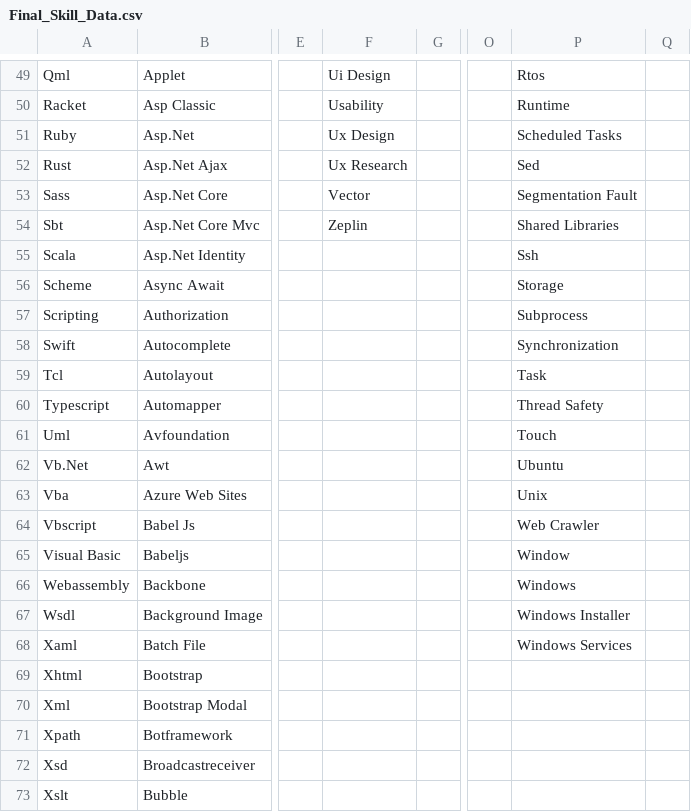
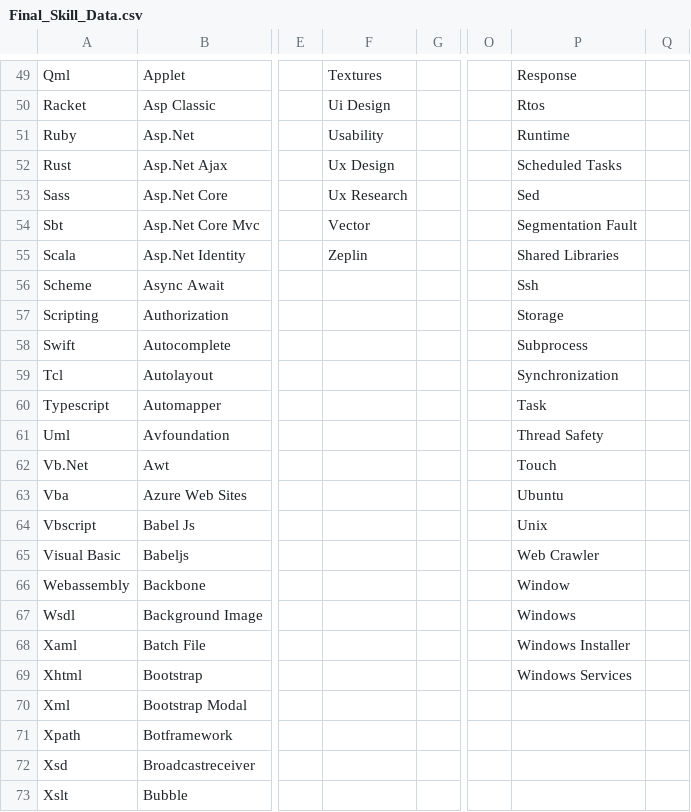
Before and after one commit to ldtalent/rk-scraping-skills, a CSV file: Final_Skill_Data.csv, drawn as a sheet; only a part is shown, gaps mark what is left out; the diff covers the shown part only; the diff names each change by its address in the sheet, - before the commit and + after, or states it on an @@ line.

```diff
--- a/Final_Skill_Data.csv
+++ b/Final_Skill_Data.csv
-F49: Ui Design
+F49: Textures
-P49: Rtos
+P49: Response
-F50: Usability
+F50: Ui Design
-P50: Runtime
+P50: Rtos
-F51: Ux Design
+F51: Usability
-P51: Scheduled Tasks
+P51: Runtime
-F52: Ux Research
+F52: Ux Design
-P52: Sed
+P52: Scheduled Tasks
-F53: Vector
+F53: Ux Research
-P53: Segmentation Fault
+P53: Sed
-F54: Zeplin
+F54: Vector
-P54: Shared Libraries
+P54: Segmentation Fault
-F55: (empty)
+F55: Zeplin
-P55: Ssh
+P55: Shared Libraries
-P56: Storage
+P56: Ssh
-P57: Subprocess
+P57: Storage
-P58: Synchronization
+P58: Subprocess
-P59: Task
+P59: Synchronization
-P60: Thread Safety
+P60: Task
-P61: Touch
+P61: Thread Safety
-P62: Ubuntu
+P62: Touch
-P63: Unix
+P63: Ubuntu
-P64: Web Crawler
+P64: Unix
-P65: Window
+P65: Web Crawler
-P66: Windows
+P66: Window
-P67: Windows Installer
+P67: Windows
-P68: Windows Services
+P68: Windows Installer
-P69: (empty)
+P69: Windows Services
```
Also changed, not shown: 31 edited cells elsewhere in this file.
